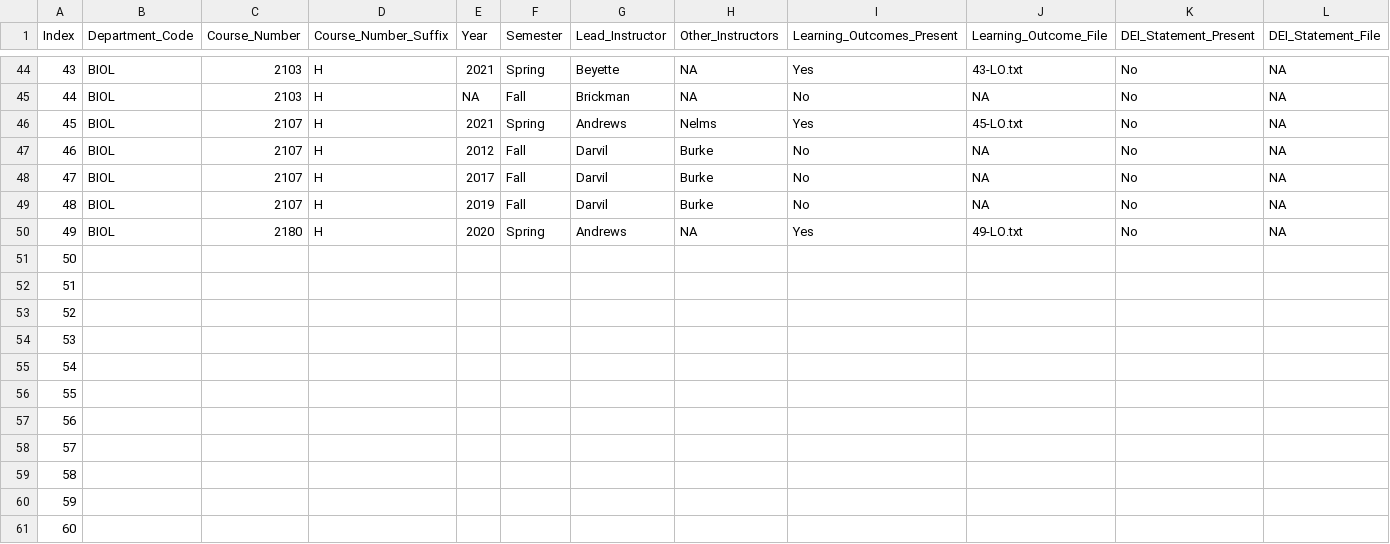
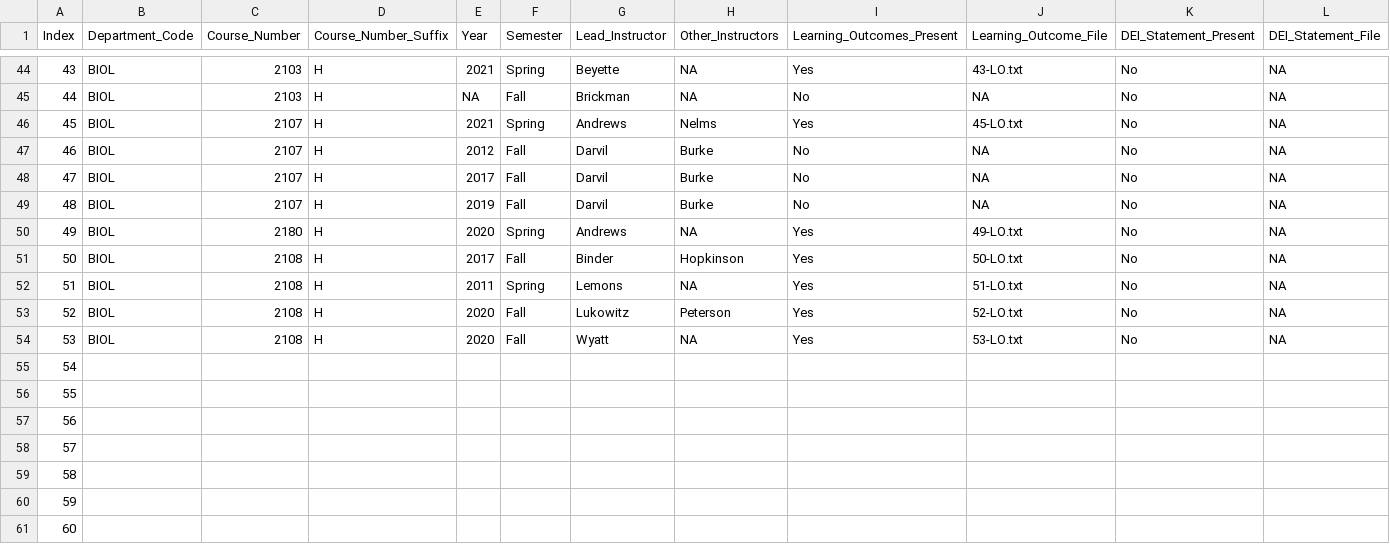
Before and after one commit to MajewskaLab/syllabus-review-project, a CSV file: syllabus-data.csv, drawn as a sheet; only a part is shown, gaps mark what is left out; removed rows and columns are numbered as before the commit, all else as after; rows hold the shown columns only; the diff names each change by its address in the sheet, - before the commit and + after, or states it on an @@ line.

```diff
--- a/syllabus-data.csv
+++ b/syllabus-data.csv
-row 51: 50
-row 52: 51
-row 53: 52
-row 54: 53
+row 51: 50 | BIOL | 2108 | H | 2017 | Fall | Binder | Hopkinson | Yes | 50-LO.txt | No | NA
+row 52: 51 | BIOL | 2108 | H | 2011 | Spring | Lemons | NA | Yes | 51-LO.txt | No | NA
+row 53: 52 | BIOL | 2108 | H | 2020 | Fall | Lukowitz | Peterson | Yes | 52-LO.txt | No | NA
+row 54: 53 | BIOL | 2108 | H | 2020 | Fall | Wyatt | NA | Yes | 53-LO.txt | No | NA
```
Also changed, not shown: 14 other files.
